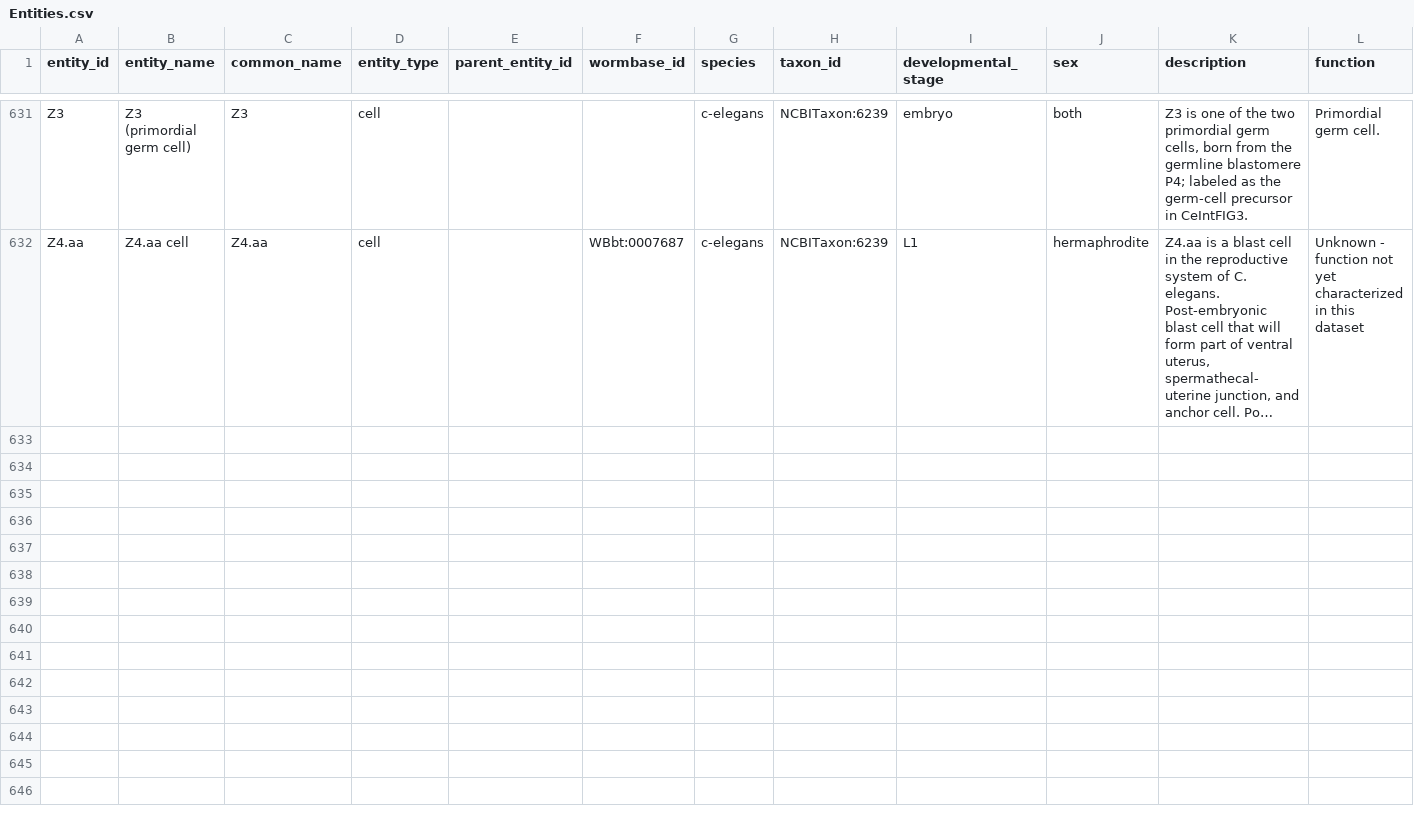
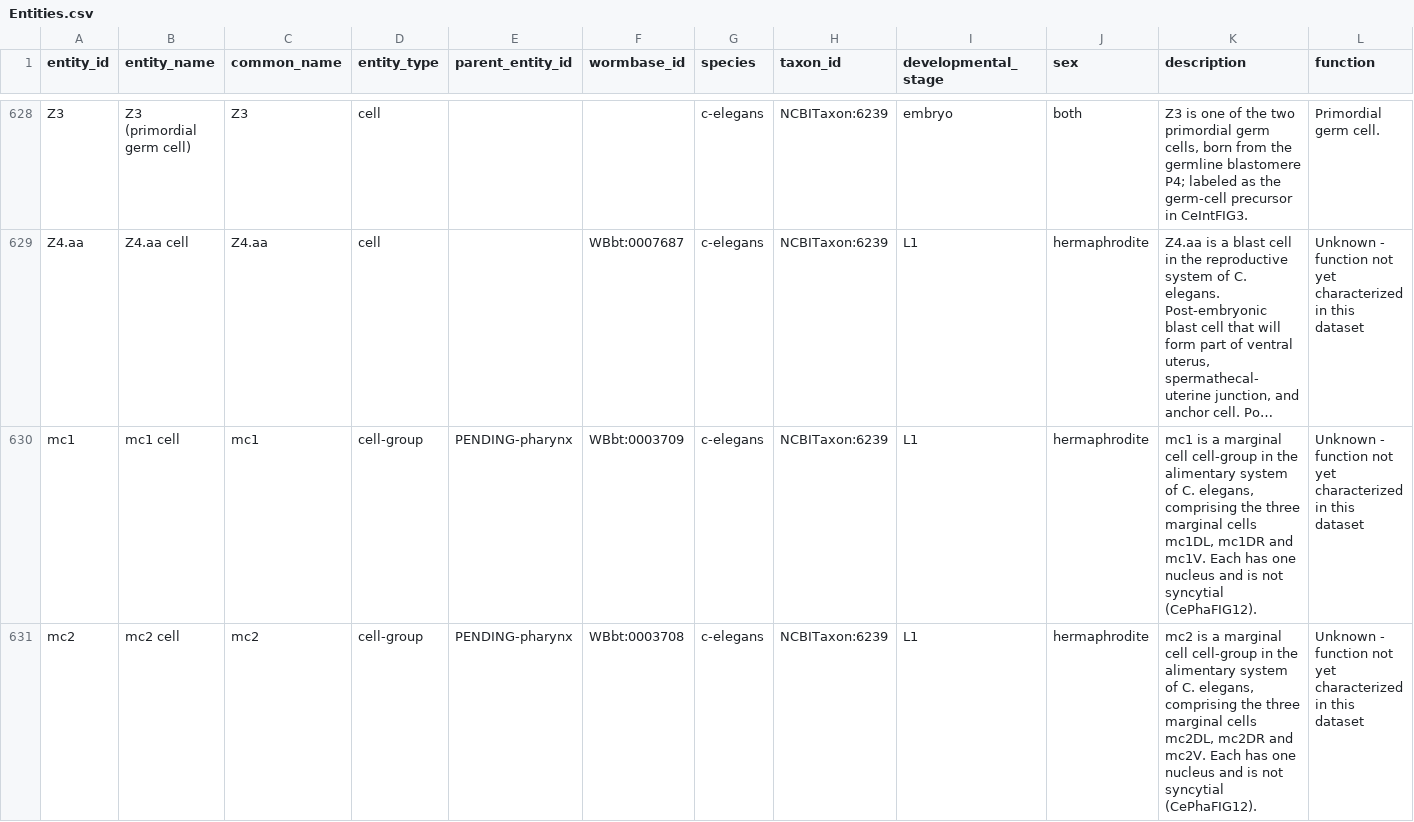
Before and after one commit to chriscrocker79/wormatlas, a CSV file: exports/Entities.csv, drawn as a sheet; only a part is shown, gaps mark what is left out; long unchanged cells end in …; rows hold the shown columns only; the diff covers the shown part only; the diff names each change by its address in the sheet, - before the commit and + after, or states it on an @@ line.

```diff
--- a/exports/Entities.csv
+++ b/exports/Entities.csv
+row 630: mc1 | mc1 cell | mc1 | cell-group | PENDING-pharynx | WBbt:0003709 | c-elegans | NCBITaxon:6239 | L1 | hermaphrodite | mc1 is a marginal cell cell-group in the alimentary system of C. elegans, comprising the three marginal cells mc1DL, mc1DR and mc1V. Each has one nucleus and is not syncytial (CePhaFIG12). | Unknown - function not yet characterized in this dataset
+row 631: mc2 | mc2 cell | mc2 | cell-group | PENDING-pharynx | WBbt:0003708 | c-elegans | NCBITaxon:6239 | L1 | hermaphrodite | mc2 is a marginal cell cell-group in the alimentary system of C. elegans, comprising the three marginal cells mc2DL, mc2DR and mc2V. Each has one nucleus and is not syncytial (CePhaFIG12). | Unknown - function not yet characterized in this dataset
```
Also changed, not shown: 5 added rows, 3 removed rows and 2 edited cells elsewhere in this file, exports/Figures.csv, exports/Relationships.csv, 2 other files.
